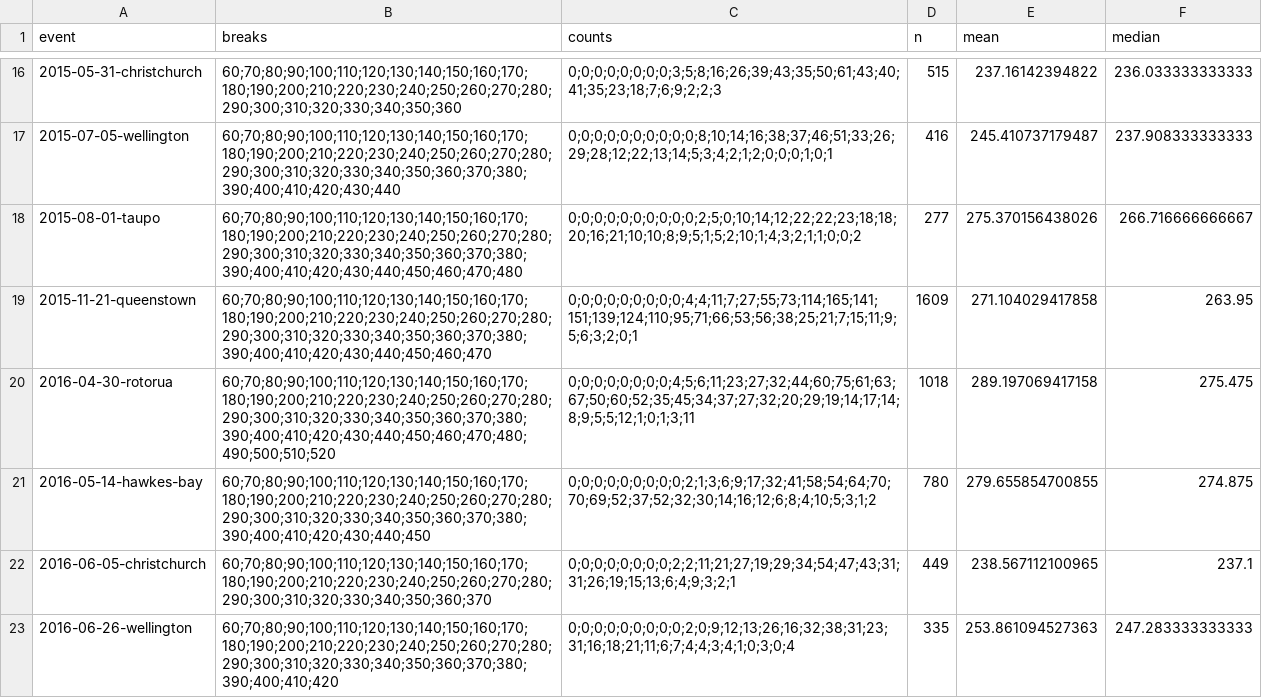
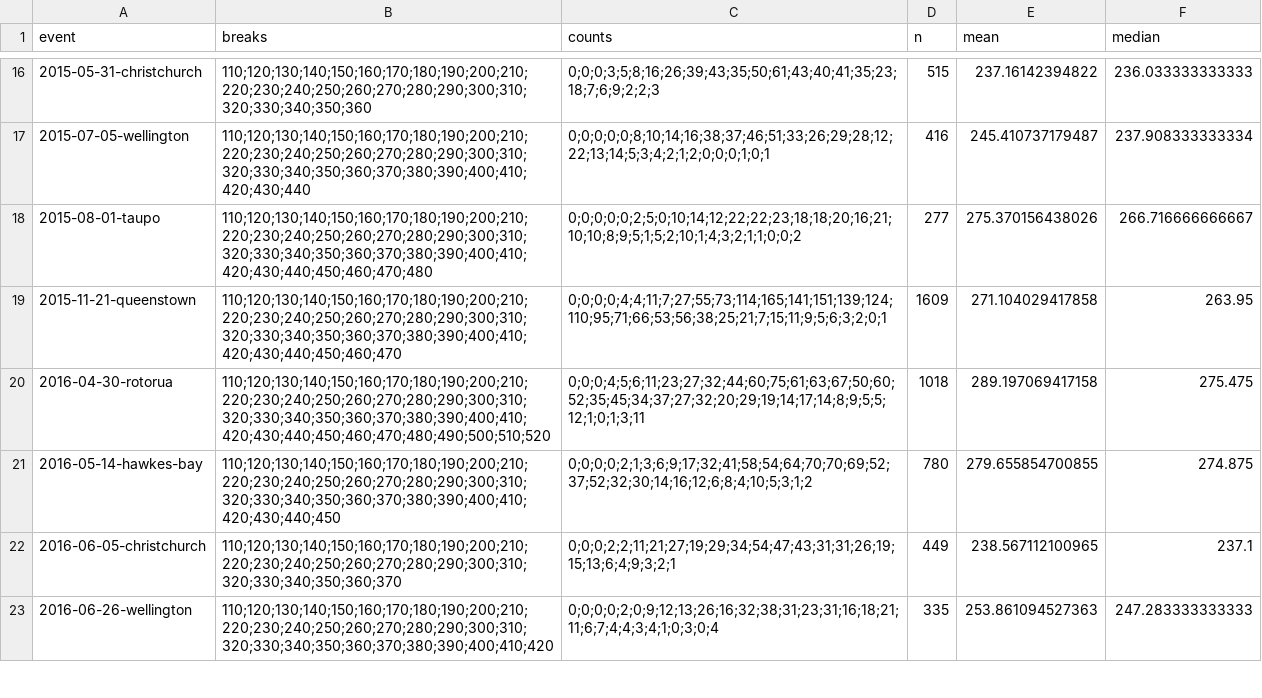
Before and after one commit to nzrunningstats/nzrunningstats.github.io, a CSV file: marathon/data/histogram.csv, drawn as a sheet; only a part is shown, gaps mark what is left out; the diff covers the shown part only; the diff names each change by its address in the sheet, - before the commit and + after, or states it on an @@ line.

```diff
--- a/marathon/data/histogram.csv
+++ b/marathon/data/histogram.csv
-B16 (breaks): 60;70;80;90;100;110;120;130;140;150;160;170;180;190;200;210;220;230;240;250;260;270;280;290;300;310;320;330;340;350;360
+B16 (breaks): 110;120;130;140;150;160;170;180;190;200;210;220;230;240;250;260;270;280;290;300;310;320;330;340;350;360
-C16 (counts): 0;0;0;0;0;0;0;0;3;5;8;16;26;39;43;35;50;61;43;40;41;35;23;18;7;6;9;2;2;3
+C16 (counts): 0;0;0;3;5;8;16;26;39;43;35;50;61;43;40;41;35;23;18;7;6;9;2;2;3
-B17 (breaks): 60;70;80;90;100;110;120;130;140;150;160;170;180;190;200;210;220;230;240;250;260;270;280;290;300;310;320;330;340;350;360;370;380;390;400;410;420;430;440
+B17 (breaks): 110;120;130;140;150;160;170;180;190;200;210;220;230;240;250;260;270;280;290;300;310;320;330;340;350;360;370;380;390;400;410;420;430;440
-C17 (counts): 0;0;0;0;0;0;0;0;0;0;8;10;14;16;38;37;46;51;33;26;29;28;12;22;13;14;5;3;4;2;1;2;0;0;0;1;0;1
+C17 (counts): 0;0;0;0;0;8;10;14;16;38;37;46;51;33;26;29;28;12;22;13;14;5;3;4;2;1;2;0;0;0;1;0;1
-F17 (median): 237.908333333333
+F17 (median): 237.908333333334
-B18 (breaks): 60;70;80;90;100;110;120;130;140;150;160;170;180;190;200;210;220;230;240;250;260;270;280;290;300;310;320;330;340;350;360;370;380;390;400;410;420;430;440;450;460;470;480
+B18 (breaks): 110;120;130;140;150;160;170;180;190;200;210;220;230;240;250;260;270;280;290;300;310;320;330;340;350;360;370;380;390;400;410;420;430;440;450;460;470;480
-C18 (counts): 0;0;0;0;0;0;0;0;0;0;2;5;0;10;14;12;22;22;23;18;18;20;16;21;10;10;8;9;5;1;5;2;10;1;4;3;2;1;1;0;0;2
+C18 (counts): 0;0;0;0;0;2;5;0;10;14;12;22;22;23;18;18;20;16;21;10;10;8;9;5;1;5;2;10;1;4;3;2;1;1;0;0;2
-B19 (breaks): 60;70;80;90;100;110;120;130;140;150;160;170;180;190;200;210;220;230;240;250;260;270;280;290;300;310;320;330;340;350;360;370;380;390;400;410;420;430;440;450;460;470
+B19 (breaks): 110;120;130;140;150;160;170;180;190;200;210;220;230;240;250;260;270;280;290;300;310;320;330;340;350;360;370;380;390;400;410;420;430;440;450;460;470
-C19 (counts): 0;0;0;0;0;0;0;0;0;4;4;11;7;27;55;73;114;165;141;151;139;124;110;95;71;66;53;56;38;25;21;7;15;11;9;5;6;3;2;0;1
+C19 (counts): 0;0;0;0;4;4;11;7;27;55;73;114;165;141;151;139;124;110;95;71;66;53;56;38;25;21;7;15;11;9;5;6;3;2;0;1
-B20 (breaks): 60;70;80;90;100;110;120;130;140;150;160;170;180;190;200;210;220;230;240;250;260;270;280;290;300;310;320;330;340;350;360;370;380;390;400;410;420;430;440;450;460;470;480;490;500;510;520
+B20 (breaks): 110;120;130;140;150;160;170;180;190;200;210;220;230;240;250;260;270;280;290;300;310;320;330;340;350;360;370;380;390;400;410;420;430;440;450;460;470;480;490;500;510;520
-C20 (counts): 0;0;0;0;0;0;0;0;4;5;6;11;23;27;32;44;60;75;61;63;67;50;60;52;35;45;34;37;27;32;20;29;19;14;17;14;8;9;5;5;12;1;0;1;3;11
+C20 (counts): 0;0;0;4;5;6;11;23;27;32;44;60;75;61;63;67;50;60;52;35;45;34;37;27;32;20;29;19;14;17;14;8;9;5;5;12;1;0;1;3;11
-B21 (breaks): 60;70;80;90;100;110;120;130;140;150;160;170;180;190;200;210;220;230;240;250;260;270;280;290;300;310;320;330;340;350;360;370;380;390;400;410;420;430;440;450
+B21 (breaks): 110;120;130;140;150;160;170;180;190;200;210;220;230;240;250;260;270;280;290;300;310;320;330;340;350;360;370;380;390;400;410;420;430;440;450
-C21 (counts): 0;0;0;0;0;0;0;0;0;2;1;3;6;9;17;32;41;58;54;64;70;70;69;52;37;52;32;30;14;16;12;6;8;4;10;5;3;1;2
+C21 (counts): 0;0;0;0;2;1;3;6;9;17;32;41;58;54;64;70;70;69;52;37;52;32;30;14;16;12;6;8;4;10;5;3;1;2
-B22 (breaks): 60;70;80;90;100;110;120;130;140;150;160;170;180;190;200;210;220;230;240;250;260;270;280;290;300;310;320;330;340;350;360;370
+B22 (breaks): 110;120;130;140;150;160;170;180;190;200;210;220;230;240;250;260;270;280;290;300;310;320;330;340;350;360;370
-C22 (counts): 0;0;0;0;0;0;0;0;2;2;11;21;27;19;29;34;54;47;43;31;31;26;19;15;13;6;4;9;3;2;1
+C22 (counts): 0;0;0;2;2;11;21;27;19;29;34;54;47;43;31;31;26;19;15;13;6;4;9;3;2;1
-B23 (breaks): 60;70;80;90;100;110;120;130;140;150;160;170;180;190;200;210;220;230;240;250;260;270;280;290;300;310;320;330;340;350;360;370;380;390;400;410;420
+B23 (breaks): 110;120;130;140;150;160;170;180;190;200;210;220;230;240;250;260;270;280;290;300;310;320;330;340;350;360;370;380;390;400;410;420
-C23 (counts): 0;0;0;0;0;0;0;0;0;2;0;9;12;13;26;16;32;38;31;23;31;16;18;21;11;6;7;4;4;3;4;1;0;3;0;4
+C23 (counts): 0;0;0;0;2;0;9;12;13;26;16;32;38;31;23;31;16;18;21;11;6;7;4;4;3;4;1;0;3;0;4
```
Also changed, not shown: 67 edited cells elsewhere in this file, marathon/data/marathonresults.csv, marathon/data/resC.csv, 3 other files.
